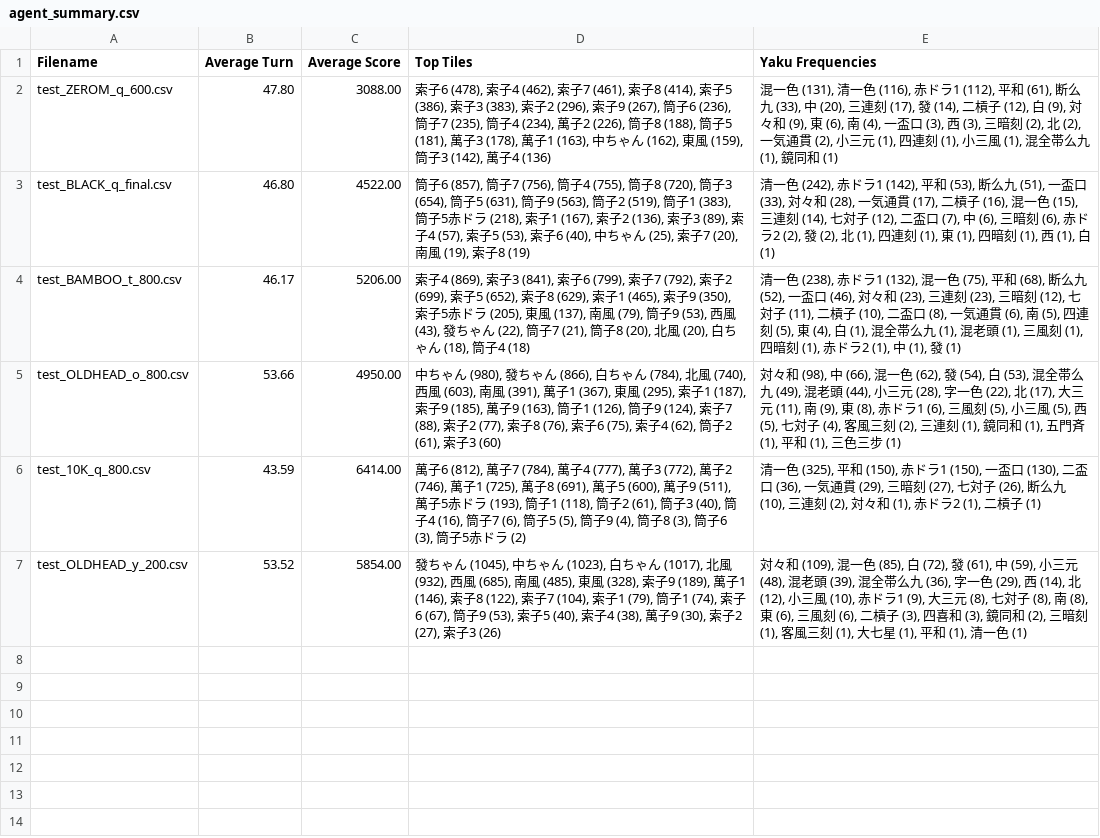
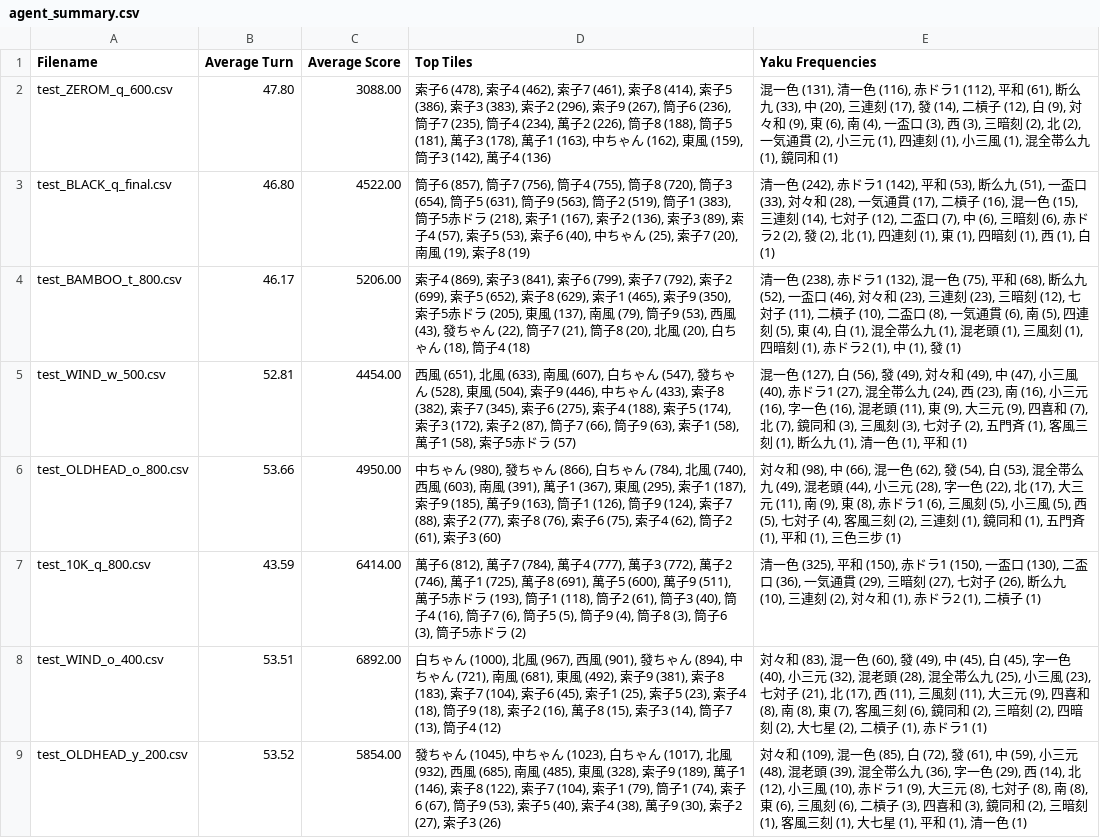
Before and after one commit to Rokafox/python_mahjong, a CSV file: log/agent_summary.csv, drawn as a sheet.

```diff
--- a/log/agent_summary.csv
+++ b/log/agent_summary.csv
@@ -4,4 +4,6 @@ test_BLACK_q_final.csv,46.80,4522.00,"筒子6 (857), 筒子7 (756), 筒子4 (755
 test_BAMBOO_t_800.csv,46.17,5206.00,"索子4 (869), 索子3 (841), 索子6 (799), 索子7 (792), 索子2 (699), 索子5 (652), 索子8 (629), 索子1 (465), 索子9 (350), 索子5赤ドラ (205), 東風 (137), 南風 (79), 筒子9 (53), 西風 (43), 發ちゃん (22), 筒子7 (21), 筒子8 (20), 北風 (20), 白ちゃん (18), 筒子4 (18)","清一色 (238), 赤ドラ1 (132), 混一色 (75), 平和 (68), 断么九 (52), 一盃口 (46), 対々和 (23), 三連刻 (23), 三暗刻 (12), 七対子 (11), 二槓子 (10), 二盃口 (8), 一気通貫 (6), 南 (5), 四連刻 (5), 東 (4), 白 (1), 混全帯么九 (1), 混老頭 (1), 三風刻 (1), 四暗刻 (1), 赤ドラ2 (1), 中 (1), 發 (1)"
+test_WIND_w_500.csv,52.81,4454.00,"西風 (651), 北風 (633), 南風 (607), 白ちゃん (547), 發ちゃん (528), 東風 (504), 索子9 (446), 中ちゃん (433), 索子8 (382), 索子7 (345), 索子6 (275), 索子4 (188), 索子5 (174), 索子3 (172), 索子2 (87), 筒子7 (66), 筒子9 (63), 索子1 (58), 萬子1 (58), 索子5赤ドラ (57)","混一色 (127), 白 (56), 發 (49), 対々和 (49), 中 (47), 小三風 (40), 赤ドラ1 (27), 混全帯么九 (24), 西 (23), 南 (16), 小三元 (16), 字一色 (16), 混老頭 (11), 東 (9), 大三元 (9), 四喜和 (7), 北 (7), 鏡同和 (3), 三風刻 (3), 七対子 (2), 五門斉 (1), 客風三刻 (1), 断么九 (1), 清一色 (1), 平和 (1)"
 test_OLDHEAD_o_800.csv,53.66,4950.00,"中ちゃん (980), 發ちゃん (866), 白ちゃん (784), 北風 (740), 西風 (603), 南風 (391), 萬子1 (367), 東風 (295), 索子1 (187), 索子9 (185), 萬子9 (163), 筒子1 (126), 筒子9 (124), 索子7 (88), 索子2 (77), 索子8 (76), 索子6 (75), 索子4 (62), 筒子2 (61), 索子3 (60)","対々和 (98), 中 (66), 混一色 (62), 發 (54), 白 (53), 混全帯么九 (49), 混老頭 (44), 小三元 (28), 字一色 (22), 北 (17), 大三元 (11), 南 (9), 東 (8), 赤ドラ1 (6), 三風刻 (5), 小三風 (5), 西 (5), 七対子 (4), 客風三刻 (2), 三連刻 (1), 鏡同和 (1), 五門斉 (1), 平和 (1), 三色三步 (1)"
 test_10K_q_800.csv,43.59,6414.00,"萬子6 (812), 萬子7 (784), 萬子4 (777), 萬子3 (772), 萬子2 (746), 萬子1 (725), 萬子8 (691), 萬子5 (600), 萬子9 (511), 萬子5赤ドラ (193), 筒子1 (118), 筒子2 (61), 筒子3 (40), 筒子4 (16), 筒子7 (6), 筒子5 (5), 筒子9 (4), 筒子8 (3), 筒子6 (3), 筒子5赤ドラ (2)","清一色 (325), 平和 (150), 赤ドラ1 (150), 一盃口 (130), 二盃口 (36), 一気通貫 (29), 三暗刻 (27), 七対子 (26), 断么九 (10), 三連刻 (2), 対々和 (1), 赤ドラ2 (1), 二槓子 (1)"
+test_WIND_o_400.csv,53.51,6892.00,"白ちゃん (1000), 北風 (967), 西風 (901), 發ちゃん (894), 中ちゃん (721), 南風 (681), 東風 (492), 索子9 (381), 索子8 (183), 索子7 (104), 索子6 (45), 索子1 (25), 索子5 (23), 索子4 (18), 筒子9 (18), 索子2 (16), 萬子8 (15), 索子3 (14), 筒子7 (13), 筒子4 (12)","対々和 (83), 混一色 (60), 發 (49), 中 (45), 白 (45), 字一色 (40), 小三元 (32), 混老頭 (28), 混全帯么九 (25), 小三風 (23), 七対子 (21), 北 (17), 西 (11), 三風刻 (11), 大三元 (9), 四喜和 (8), 南 (8), 東 (7), 客風三刻 (6), 鏡同和 (2), 三暗刻 (2), 四暗刻 (2), 大七星 (2), 二槓子 (1), 赤ドラ1 (1)"
 test_OLDHEAD_y_200.csv,53.52,5854.00,"發ちゃん (1045), 中ちゃん (1023), 白ちゃん (1017), 北風 (932), 西風 (685), 南風 (485), 東風 (328), 索子9 (189), 萬子1 (146), 索子8 (122), 索子7 (104), 索子1 (79), 筒子1 (74), 索子6 (67), 筒子9 (53), 索子5 (40), 索子4 (38), 萬子9 (30), 索子2 (27), 索子3 (26)","対々和 (109), 混一色 (85), 白 (72), 發 (61), 中 (59), 小三元 (48), 混老頭 (39), 混全帯么九 (36), 字一色 (29), 西 (14), 北 (12), 小三風 (10), 赤ドラ1 (9), 大三元 (8), 七対子 (8), 南 (8), 東 (6), 三風刻 (6), 二槓子 (3), 四喜和 (3), 鏡同和 (2), 三暗刻 (1), 客風三刻 (1), 大七星 (1), 平和 (1), 清一色 (1)"
```
Also changed, not shown: 9 other files.
